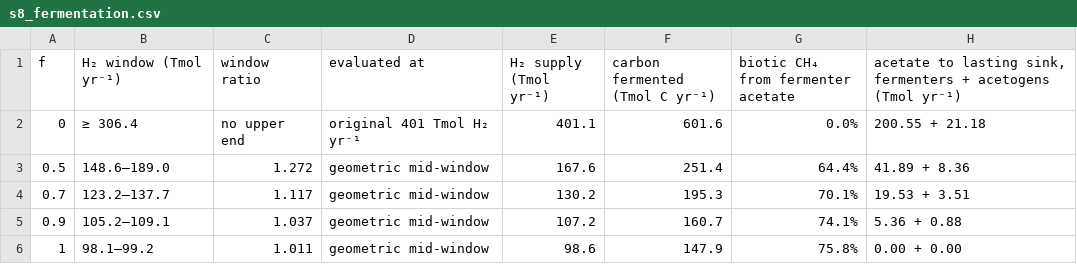
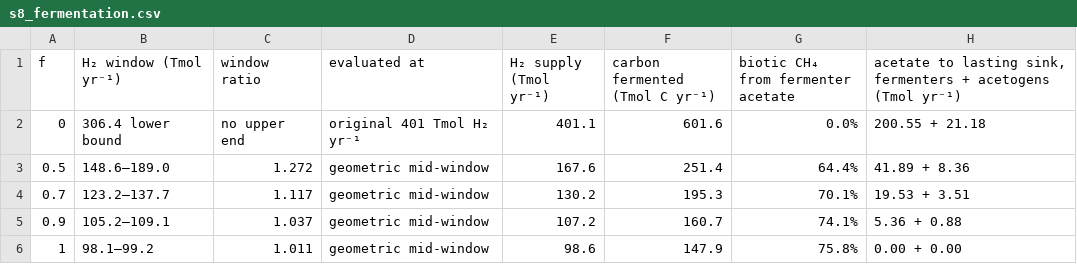
Before and after one commit to BWBrook/terra_prisca, a CSV file: models/haze_world/paper/esm/s8_fermentation.csv, drawn as a sheet.

```diff
--- a/models/haze_world/paper/esm/s8_fermentation.csv
+++ b/models/haze_world/paper/esm/s8_fermentation.csv
@@ -1,3 +1,3 @@
 f,H₂ window (Tmol yr⁻¹),window ratio,evaluated at,H₂ supply (Tmol yr⁻¹),carbon fermented (Tmol C yr⁻¹),biotic CH₄ from fermenter acetate,"acetate to lasting sink, fermenters + acetogens (Tmol yr⁻¹)"
-0,≥ 306.4,no upper end,original 401 Tmol H₂ yr⁻¹,401.1,601.6,0.0%,200.55 + 21.18
+0,306.4 lower bound,no upper end,original 401 Tmol H₂ yr⁻¹,401.1,601.6,0.0%,200.55 + 21.18
 0.5,148.6–189.0,1.272,geometric mid-window,167.6,251.4,64.4%,41.89 + 8.36
```
Also changed, not shown: models/haze_world/paper/esm/s9_claims.csv, models/haze_world/synthesis/claims.csv, 4 other files.
